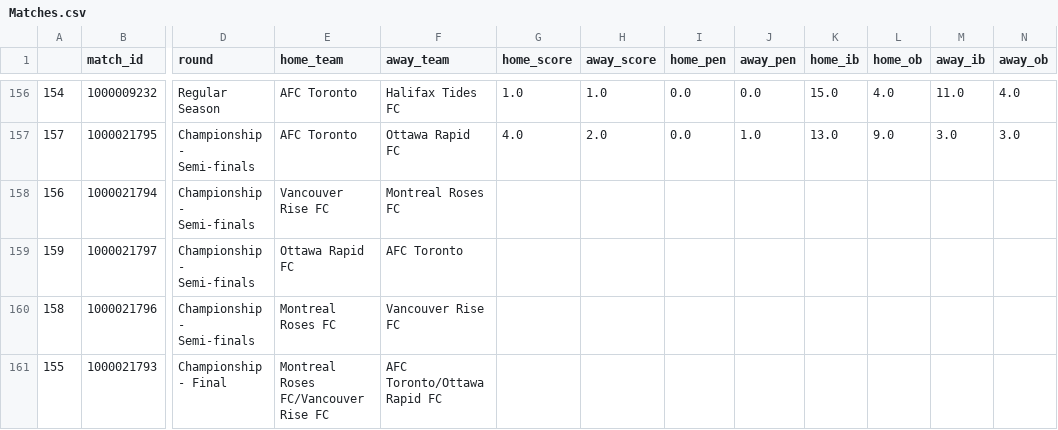
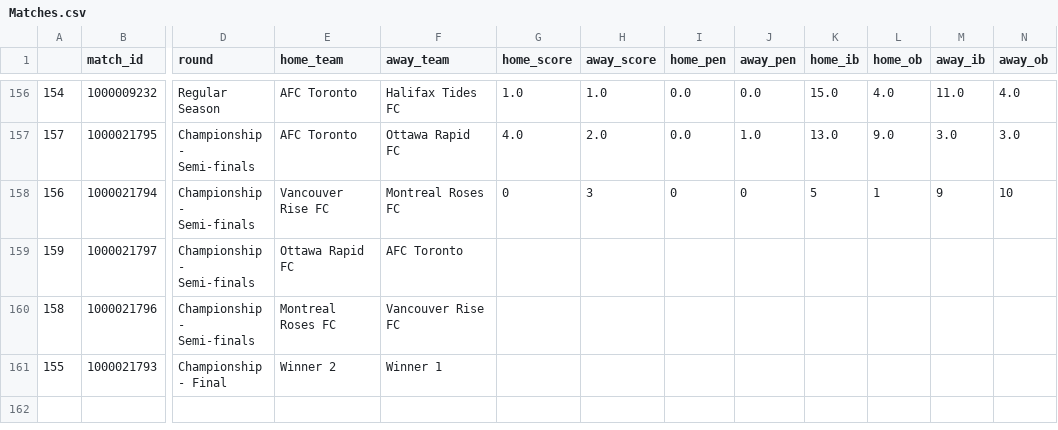
Before and after one commit to ajrb93/nsl_analytics_app, a CSV file: data/Matches.csv, drawn as a sheet; only a part is shown, gaps mark what is left out; the diff names each change by its address in the sheet, - before the commit and + after, or states it on an @@ line.

```diff
--- a/data/Matches.csv
+++ b/data/Matches.csv
-G158 (home_score): (empty)
+G158 (home_score): 0
-H158 (away_score): (empty)
+H158 (away_score): 3
-I158 (home_pen): (empty)
+I158 (home_pen): 0
-J158 (away_pen): (empty)
+J158 (away_pen): 0
-K158 (home_ib): (empty)
+K158 (home_ib): 5
-L158 (home_ob): (empty)
+L158 (home_ob): 1
-M158 (away_ib): (empty)
+M158 (away_ib): 9
-N158 (away_ob): (empty)
+N158 (away_ob): 10
-E161 (home_team): Montreal Roses FC/Vancouver Rise FC
+E161 (home_team): Winner 2
-F161 (away_team): AFC Toronto/Ottawa Rapid FC
+F161 (away_team): Winner 1
```
Also changed, not shown: 2 other files.
